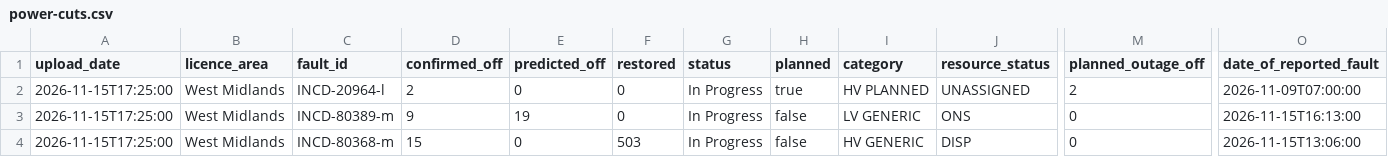
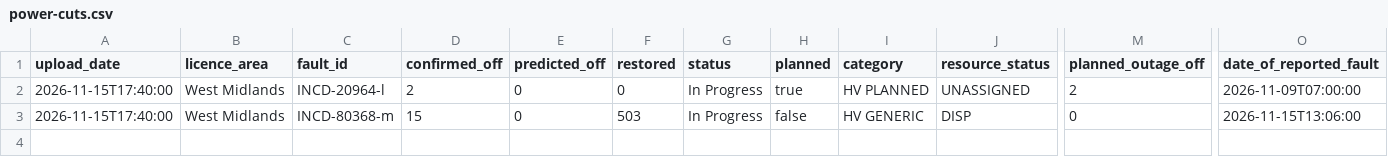
Before and after one commit to thechelsuk/uk.cheltenham-od.raw, a CSV file: sources/nged-power-cuts/power-cuts.csv, drawn as a sheet; only a part is shown, gaps mark what is left out; removed rows and columns are numbered as before the commit, all else as after; rows hold the shown columns only; the diff names each change by its address in the sheet, - before the commit and + after, or states it on an @@ line.

```diff
--- a/sources/nged-power-cuts/power-cuts.csv
+++ b/sources/nged-power-cuts/power-cuts.csv
-A2 (upload_date): 2026-11-15T17:25:00
+A2 (upload_date): 2026-11-15T17:40:00
-row 3: 2026-11-15T17:25:00 | West Midlands | INCD-80389-m | 9 | 19 | 0 | In Progress | false | LV GENERIC | ONS | 0 | 2026-11-15T16:13:00
-A3 (upload_date): 2026-11-15T17:25:00
+A3 (upload_date): 2026-11-15T17:40:00
```
Also changed, not shown: 2 other files.
